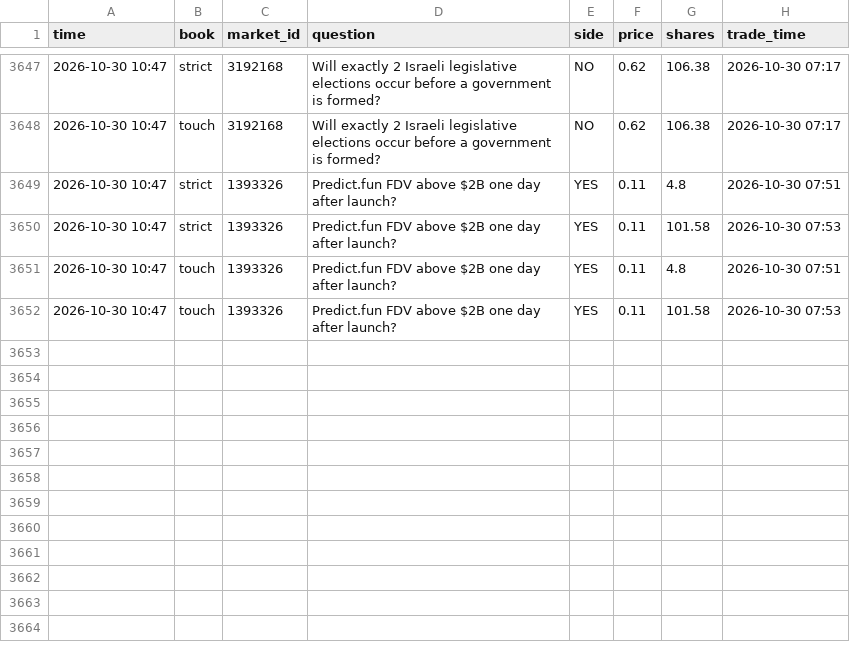
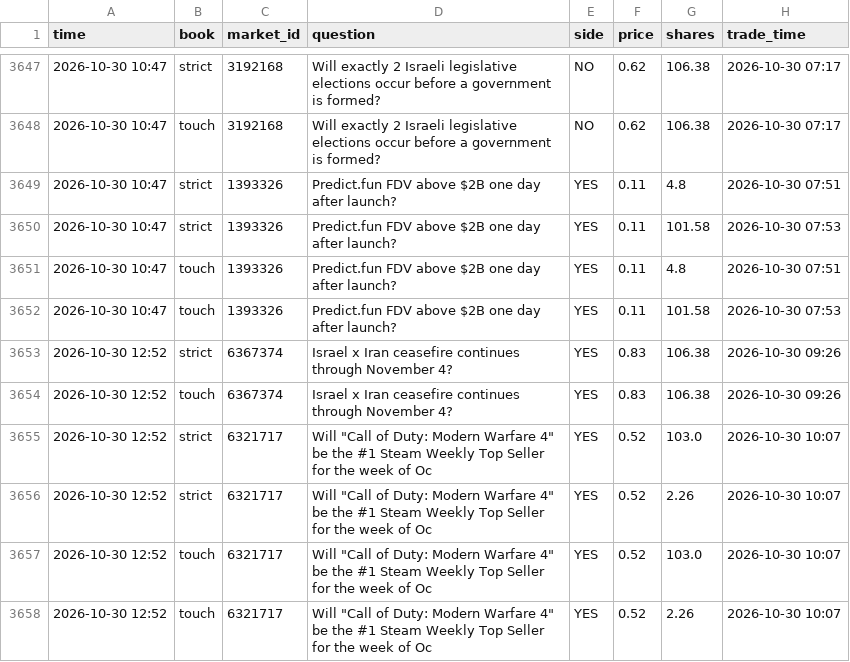
Before and after one commit to trendatrenda/polymarket-scanners, a CSV file: pm_mm_fills.csv, drawn as a sheet; only a part is shown, gaps mark what is left out; the diff names each change by its address in the sheet, - before the commit and + after, or states it on an @@ line.

```diff
--- a/pm_mm_fills.csv
+++ b/pm_mm_fills.csv
+row 3653: 2026-10-30 12:52 | strict | 6367374 | Israel x Iran ceasefire continues through November 4? | YES | 0.83 | 106.38 | 2026-10-30 09:26
+row 3654: 2026-10-30 12:52 | touch | 6367374 | Israel x Iran ceasefire continues through November 4? | YES | 0.83 | 106.38 | 2026-10-30 09:26
+row 3655: 2026-10-30 12:52 | strict | 6321717 | Will "Call of Duty: Modern Warfare 4" be the #1 Steam Weekly Top Seller for the week of Oc | YES | 0.52 | 103.0 | 2026-10-30 10:07
+row 3656: 2026-10-30 12:52 | strict | 6321717 | Will "Call of Duty: Modern Warfare 4" be the #1 Steam Weekly Top Seller for the week of Oc | YES | 0.52 | 2.26 | 2026-10-30 10:07
+row 3657: 2026-10-30 12:52 | touch | 6321717 | Will "Call of Duty: Modern Warfare 4" be the #1 Steam Weekly Top Seller for the week of Oc | YES | 0.52 | 103.0 | 2026-10-30 10:07
+row 3658: 2026-10-30 12:52 | touch | 6321717 | Will "Call of Duty: Modern Warfare 4" be the #1 Steam Weekly Top Seller for the week of Oc | YES | 0.52 | 2.26 | 2026-10-30 10:07
```
Also changed, not shown: pm_minutes.csv, pm_mm_log.csv, 7 other files.
